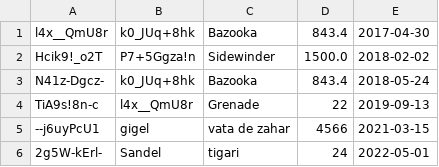
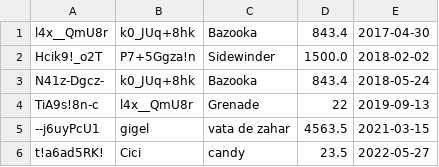
Before and after one commit to MadalinaRadulescu/SecureERP, a CSV file: model/sales/sales.csv, drawn as a sheet.

```diff
--- a/model/sales/sales.csv
+++ b/model/sales/sales.csv
@@ -4,3 +4,3 @@ N41z-Dgcz-;k0_JUq+8hk;Bazooka;843.4;2018-05-24
 TiA9s!8n-c;l4x__QmU8r;Grenade;22;2019-09-13
---j6uyPcU1;gigel;vata de zahar;4566;2021-03-15
-2g5W-kErl-;Sandel;tigari;24;2022-05-01
+--j6uyPcU1;gigel;vata de zahar;4563.5;2021-03-15
+t!a6ad5RK!;Cici;candy;23.5;2022-05-27
```
Also changed, not shown: 5 other files.
